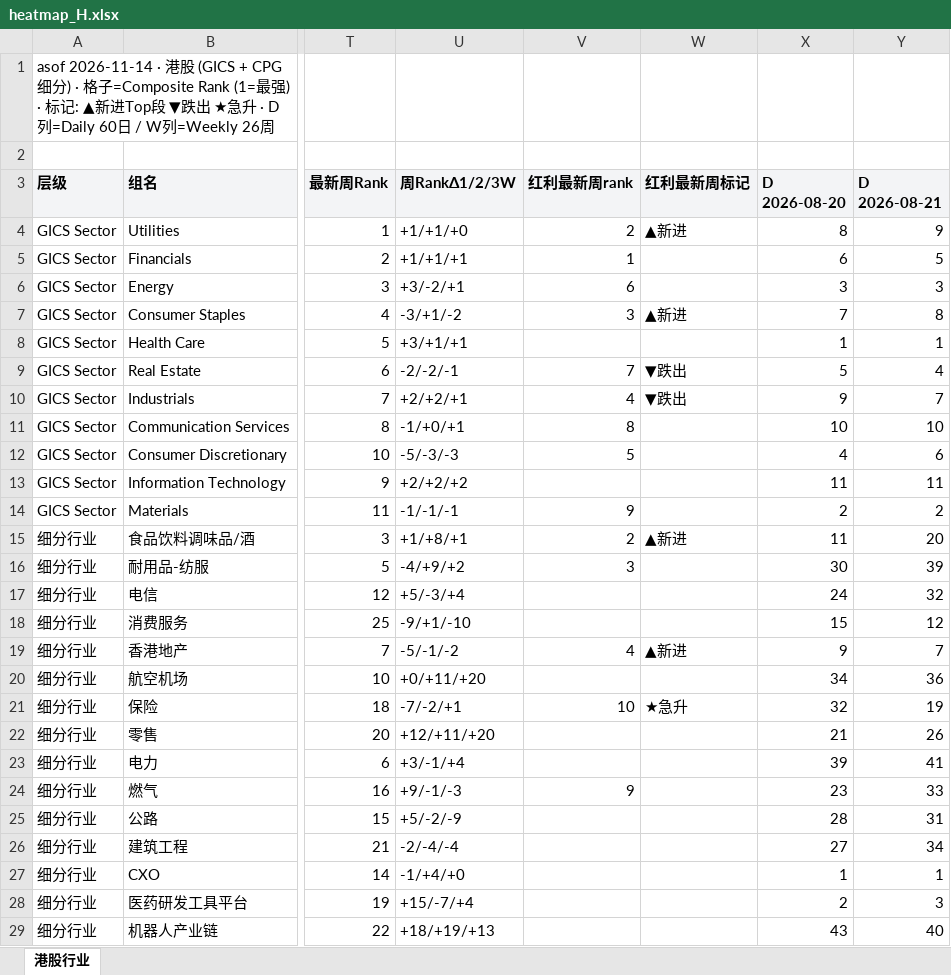
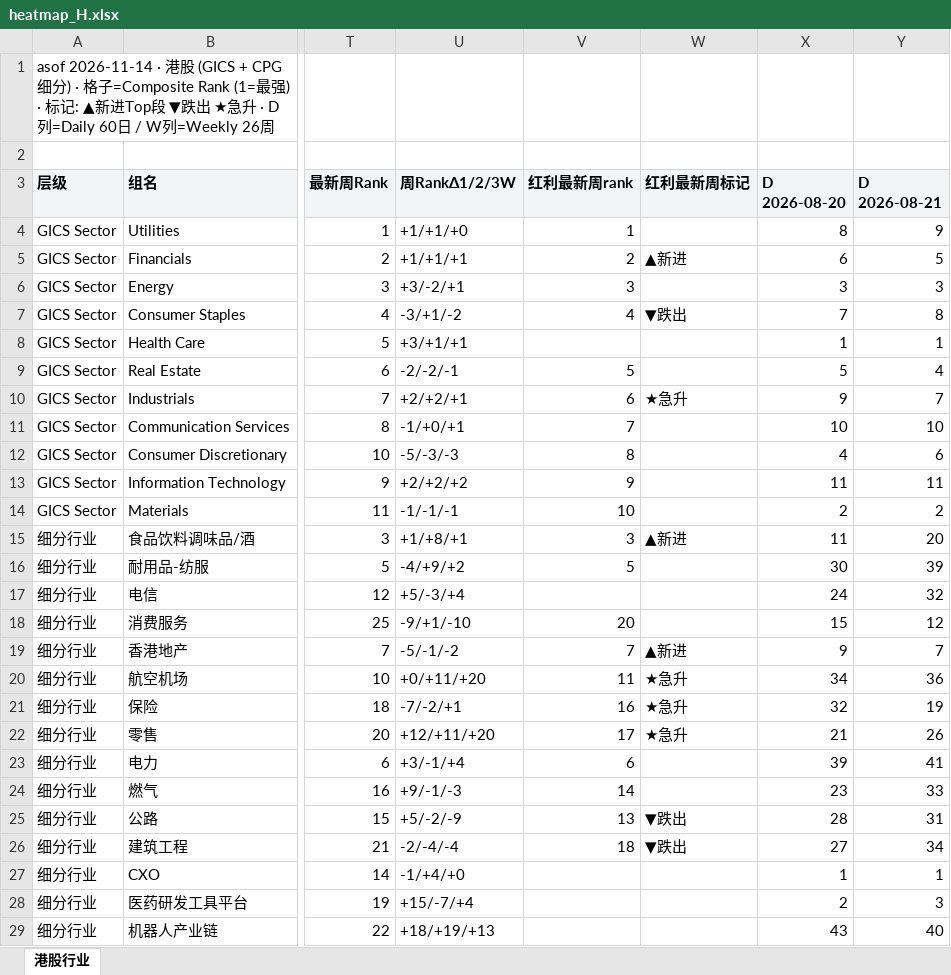
Before and after one commit to jibom/swing-pattern, an Excel workbook: heatmap_H.xlsx, sheet 港股行业, drawn as a sheet; only a part is shown, gaps mark what is left out; values as stored, in another font and other column widths than the file's, no borders; the diff covers the shown part only; the diff names each change by its address in the sheet, - before the commit and + after, or states it on an @@ line.

```diff
--- a/heatmap_H.xlsx (sheet 港股行业)
+++ b/heatmap_H.xlsx (sheet 港股行业)
-V4 (红利最新周rank): 2
+V4 (红利最新周rank): 1
-W4 (红利最新周标记): ▲新进
+W4 (红利最新周标记): (empty)
-V5 (红利最新周rank): 1
+V5 (红利最新周rank): 2
-W5 (红利最新周标记): (empty)
+W5 (红利最新周标记): ▲新进
-V6 (红利最新周rank): 6
+V6 (红利最新周rank): 3
-V7 (红利最新周rank): 3
+V7 (红利最新周rank): 4
-W7 (红利最新周标记): ▲新进
+W7 (红利最新周标记): ▼跌出
-V9 (红利最新周rank): 7
+V9 (红利最新周rank): 5
-W9 (红利最新周标记): ▼跌出
+W9 (红利最新周标记): (empty)
-V10 (红利最新周rank): 4
+V10 (红利最新周rank): 6
-W10 (红利最新周标记): ▼跌出
+W10 (红利最新周标记): ★急升
-V11 (红利最新周rank): 8
+V11 (红利最新周rank): 7
-V12 (红利最新周rank): 5
+V12 (红利最新周rank): 8
-V13 (红利最新周rank): (empty)
+V13 (红利最新周rank): 9
-V14 (红利最新周rank): 9
+V14 (红利最新周rank): 10
-V15 (红利最新周rank): 2
+V15 (红利最新周rank): 3
-V16 (红利最新周rank): 3
+V16 (红利最新周rank): 5
-V18 (红利最新周rank): (empty)
+V18 (红利最新周rank): 20
-V19 (红利最新周rank): 4
+V19 (红利最新周rank): 7
-V20 (红利最新周rank): (empty)
+V20 (红利最新周rank): 11
-W20 (红利最新周标记): (empty)
+W20 (红利最新周标记): ★急升
-V21 (红利最新周rank): 10
+V21 (红利最新周rank): 16
-V22 (红利最新周rank): (empty)
+V22 (红利最新周rank): 17
-W22 (红利最新周标记): (empty)
+W22 (红利最新周标记): ★急升
-V23 (红利最新周rank): (empty)
+V23 (红利最新周rank): 6
-V24 (红利最新周rank): 9
+V24 (红利最新周rank): 14
-V25 (红利最新周rank): (empty)
+V25 (红利最新周rank): 13
-W25:W26 (红利最新周标记): (empty)
+W25:W26 (红利最新周标记): ▼跌出
-V26 (红利最新周rank): (empty)
+V26 (红利最新周rank): 18
```
Also changed, not shown: 20 edited cells elsewhere in this sheet, heatmap_A.xlsx, 1 other file.
